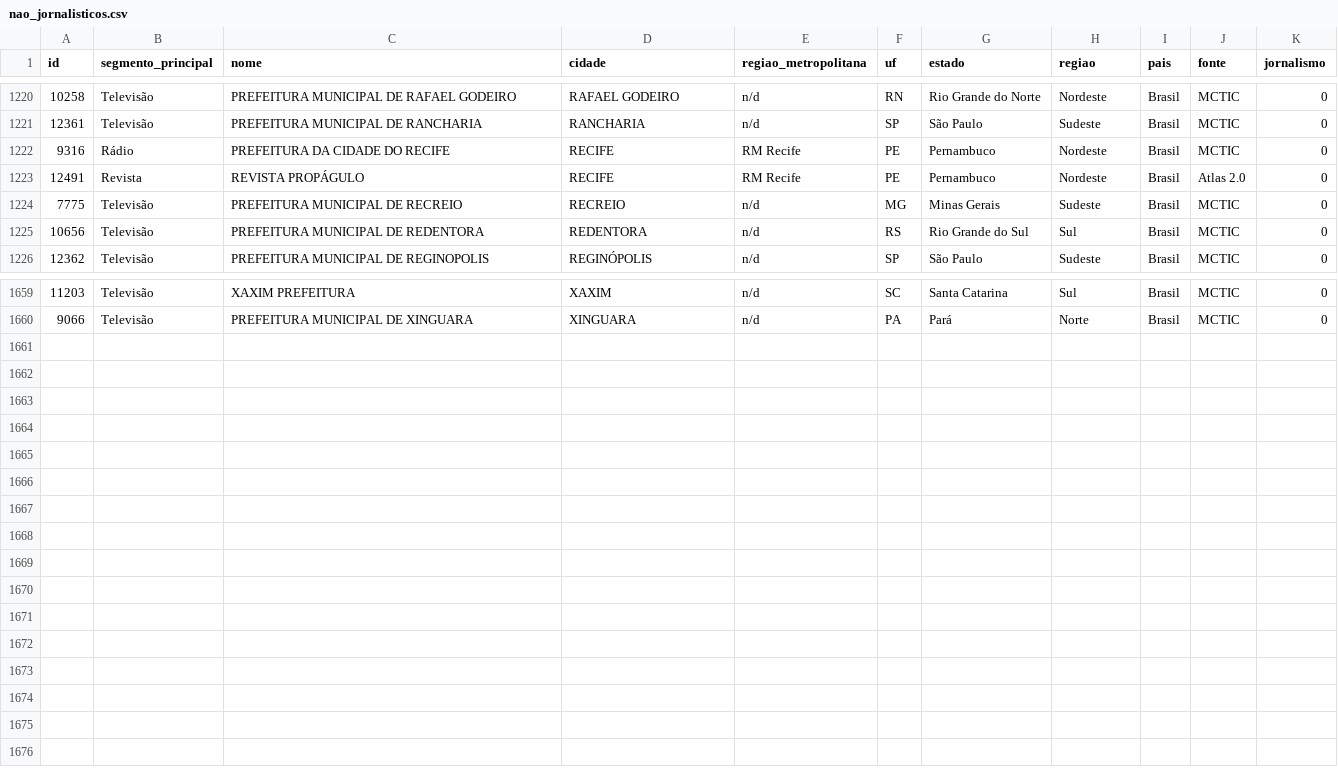
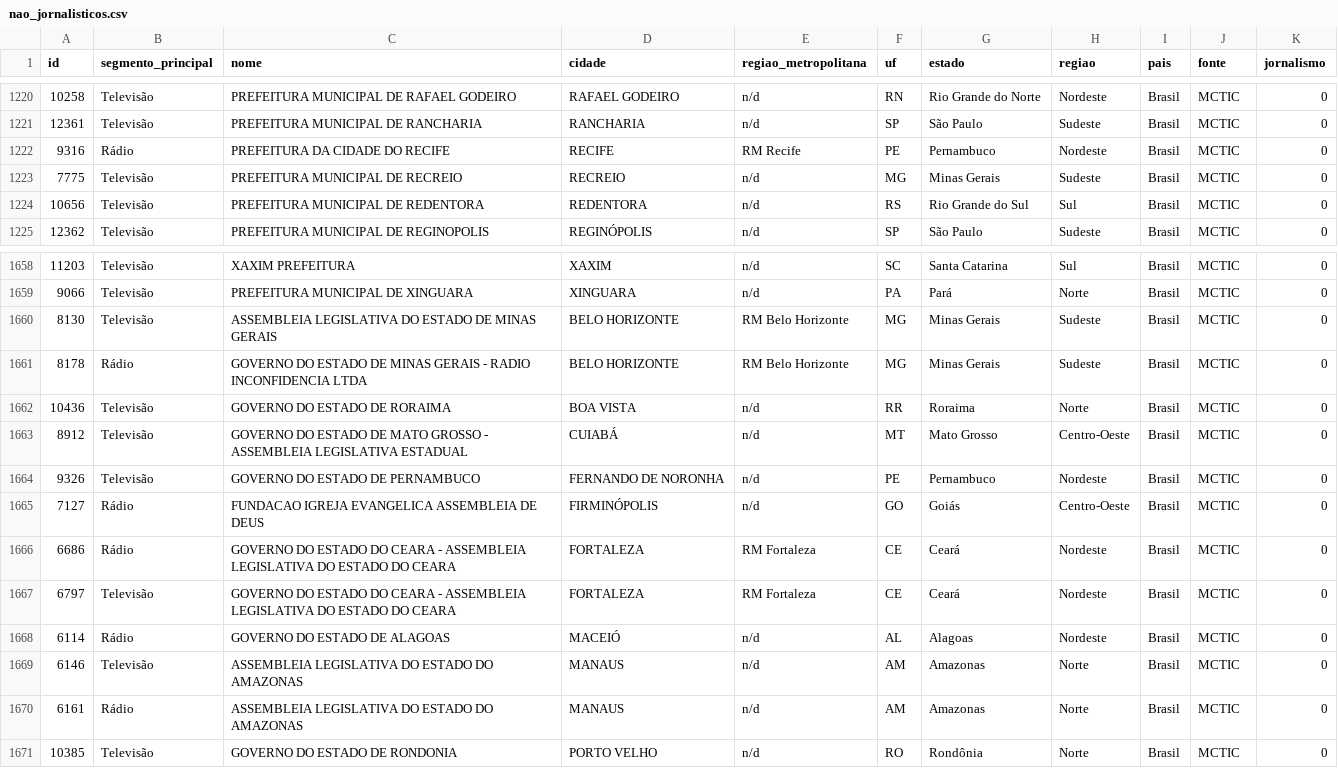
Before and after one commit to sergiospagnuolo/Atlas-Analytics, a CSV file: atlas_v2/nao_jornalisticos.csv, drawn as a sheet; only a part is shown, gaps mark what is left out.

Commit message:
atualiza status de veiculo nao jornalistico

```diff
--- a/atlas_v2/nao_jornalisticos.csv
+++ b/atlas_v2/nao_jornalisticos.csv
@@ -1222,3 +1222,2 @@ id,segmento_principal,nome,cidade,regiao_metropolitana,uf,estado,regiao,pais,fon
 9316,Rádio,PREFEITURA DA CIDADE DO RECIFE,RECIFE,RM Recife,PE,Pernambuco,Nordeste,Brasil,MCTIC,0
-12491,Revista,REVISTA PROPÁGULO,RECIFE,RM Recife,PE,Pernambuco,Nordeste,Brasil,Atlas 2.0,0
 7775,Televisão,PREFEITURA MUNICIPAL DE RECREIO,RECREIO,n/d,MG,Minas Gerais,Sudeste,Brasil,MCTIC,0
@@ -1660 +1659,13 @@ id,segmento_principal,nome,cidade,regiao_metropolitana,uf,estado,regiao,pais,fon
 9066,Televisão,PREFEITURA MUNICIPAL DE XINGUARA,XINGUARA,n/d,PA,Pará,Norte,Brasil,MCTIC,0
+8130,Televisão,ASSEMBLEIA LEGISLATIVA DO ESTADO DE MINAS GERAIS,BELO HORIZONTE,RM Belo Horizonte,MG,Minas Gerais,Sudeste,Brasil,MCTIC,0
+8178,Rádio,GOVERNO DO ESTADO DE MINAS GERAIS - RADIO INCONFIDENCIA LTDA,BELO HORIZONTE,RM Belo Horizonte,MG,Minas Gerais,Sudeste,Brasil,MCTIC,0
+10436,Televisão,GOVERNO DO ESTADO DE RORAIMA,BOA VISTA,n/d,RR,Roraima,Norte,Brasil,MCTIC,0
+8912,Televisão,GOVERNO DO ESTADO DE MATO GROSSO - ASSEMBLEIA LEGISLATIVA ESTADUAL,CUIABÁ,n/d,MT,Mato Grosso,Centro-Oeste,Brasil,MCTIC,0
+9326,Televisão,GOVERNO DO ESTADO DE PERNAMBUCO,FERNANDO DE NORONHA,n/d,PE,Pernambuco,Nordeste,Brasil,MCTIC,0
+7127,Rádio,FUNDACAO IGREJA EVANGELICA ASSEMBLEIA DE DEUS,FIRMINÓPOLIS,n/d,GO,Goiás,Centro-Oeste,Brasil,MCTIC,0
+6686,Rádio,GOVERNO DO ESTADO DO CEARA - ASSEMBLEIA LEGISLATIVA DO ESTADO DO CEARA,FORTALEZA,RM Fortaleza,CE,Ceará,Nordeste,Brasil,MCTIC,0
+6797,Televisão,GOVERNO DO ESTADO DO CEARA - ASSEMBLEIA LEGISLATIVA DO ESTADO DO CEARA,FORTALEZA,RM Fortaleza,CE,Ceará,Nordeste,Brasil,MCTIC,0
+6114,Rádio,GOVERNO DO ESTADO DE ALAGOAS,MACEIÓ,n/d,AL,Alagoas,Nordeste,Brasil,MCTIC,0
+6146,Televisão,ASSEMBLEIA LEGISLATIVA DO ESTADO DO AMAZONAS,MANAUS,n/d,AM,Amazonas,Norte,Brasil,MCTIC,0
+6161,Rádio,ASSEMBLEIA LEGISLATIVA DO ESTADO DO AMAZONAS,MANAUS,n/d,AM,Amazonas,Norte,Brasil,MCTIC,0
+10385,Televisão,GOVERNO DO ESTADO DE RONDONIA,PORTO VELHO,n/d,RO,Rondônia,Norte,Brasil,MCTIC,0
```
Also changed, not shown: 3 other files.
